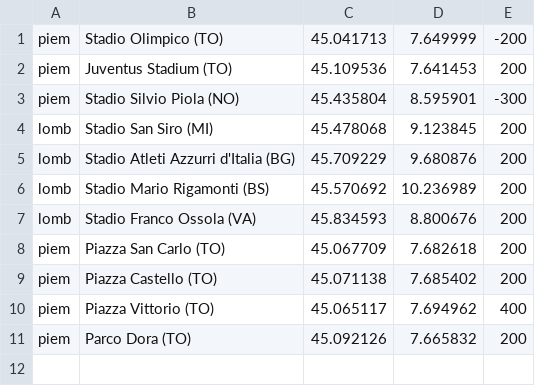
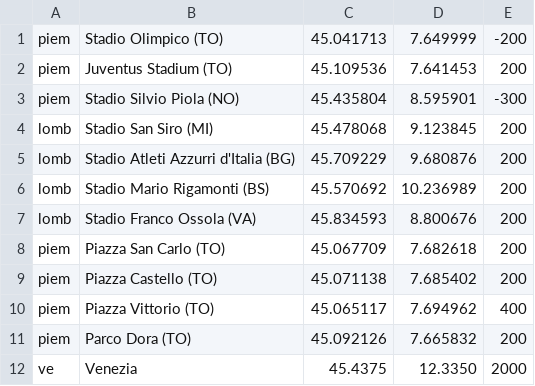
Before and after one commit to mmamei/telecom-mamei, a CSV file: Telecom2/config/placemarks.csv, drawn as a sheet.

```diff
--- a/Telecom2/config/placemarks.csv
+++ b/Telecom2/config/placemarks.csv
@@ -11 +11,2 @@ piem,Piazza Vittorio (TO),45.065117,7.694962,400
 piem,Parco Dora (TO),45.092126,7.665832,200
+ve,Venezia,45.4375,12.3350,2000
```
Also changed, not shown: 6 other files.
